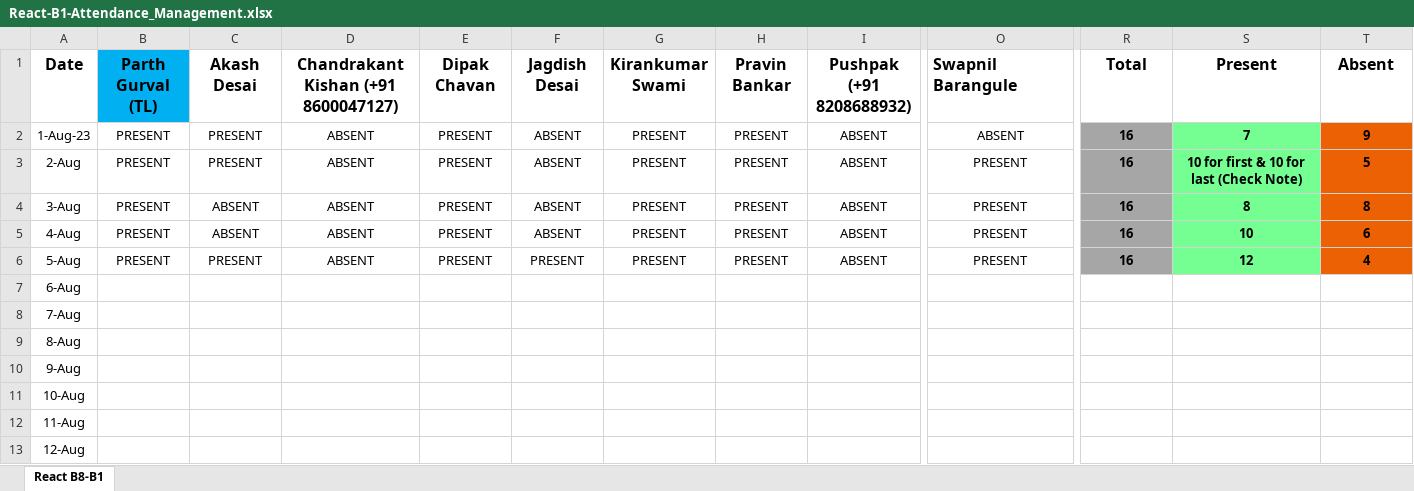
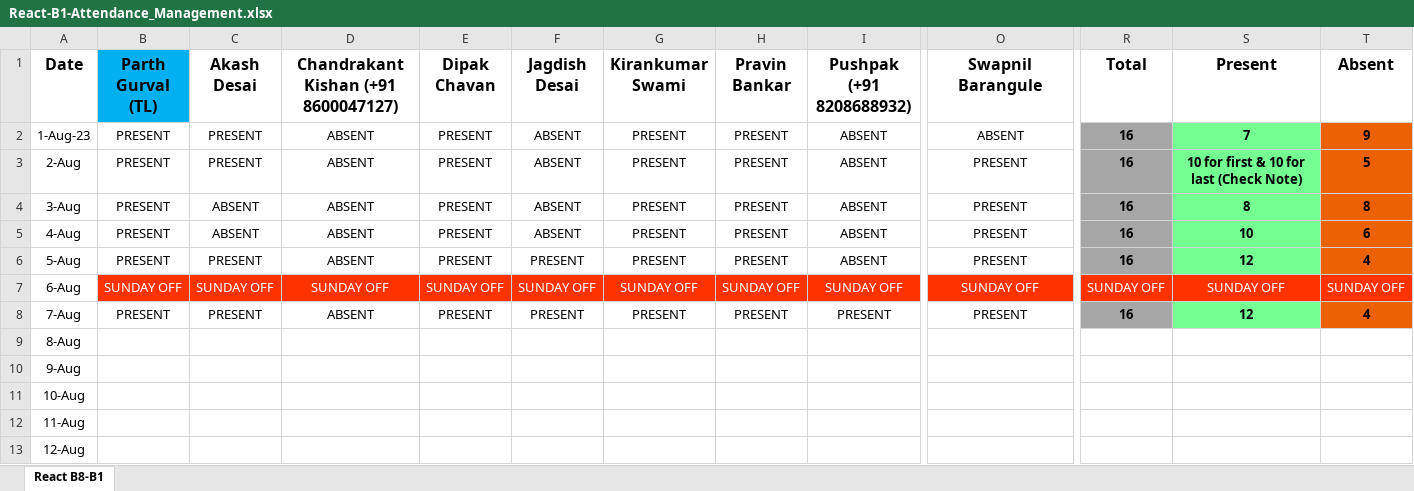
Before and after one commit to ParthGurval/JSLearing, an Excel workbook: React-B1-Attendance_Management.xlsx, sheet React B8-B1, drawn as a sheet; only a part is shown, gaps mark what is left out; values as stored, in another font and other column widths than the file's, no borders; the diff covers the shown part only; the diff names each change by its address in the sheet, - before the commit and + after, or states it on an @@ line.

Commit message:
Attendance_07_08_2023
Both attendance of (Sunday) 06_08_2023 and 07_08_2023

```diff
--- a/React-B1-Attendance_Management.xlsx (sheet React B8-B1)
+++ b/React-B1-Attendance_Management.xlsx (sheet React B8-B1)
-O1 alignment: left
+O1 alignment: center
-B7 (Parth Gurval (TL)): (empty)
+B7 (Parth Gurval (TL)): SUNDAY OFF
-B7:T7 fill: none
+B7:T7 fill: #FF3300
-C7 (Akash Desai): (empty)
+C7 (Akash Desai): SUNDAY OFF
-D7: (empty)
+D7: SUNDAY OFF
-E7 (Dipak Chavan): (empty)
+E7 (Dipak Chavan): SUNDAY OFF
-F7 (Jagdish Desai): (empty)
+F7 (Jagdish Desai): SUNDAY OFF
-G7 (Kirankumar Swami): (empty)
+G7 (Kirankumar Swami): SUNDAY OFF
-H7 (Pravin Bankar): (empty)
+H7 (Pravin Bankar): SUNDAY OFF
-I7 (Pushpak (+91 8208688932)): (empty)
+I7 (Pushpak (+91 8208688932)): SUNDAY OFF
-O7 (Swapnil Barangule): (empty)
+O7 (Swapnil Barangule): SUNDAY OFF
-R7 (Total): (empty)
+R7 (Total): SUNDAY OFF
-S7 (Present): (empty)
+S7 (Present): SUNDAY OFF
-T7 (Absent): (empty)
+T7 (Absent): SUNDAY OFF
-B8 (Parth Gurval (TL)): (empty)
+B8 (Parth Gurval (TL)): PRESENT
-C8 (Akash Desai): (empty)
+C8 (Akash Desai): PRESENT
-D8: (empty)
+D8: ABSENT
-E8 (Dipak Chavan): (empty)
+E8 (Dipak Chavan): PRESENT
-F8 (Jagdish Desai): (empty)
+F8 (Jagdish Desai): PRESENT
-G8 (Kirankumar Swami): (empty)
+G8 (Kirankumar Swami): PRESENT
-H8 (Pravin Bankar): (empty)
+H8 (Pravin Bankar): PRESENT
-I8 (Pushpak (+91 8208688932)): (empty)
+I8 (Pushpak (+91 8208688932)): PRESENT
-O8 (Swapnil Barangule): (empty)
+O8 (Swapnil Barangule): PRESENT
-R8 (Total): (empty)
+R8 (Total): 16
-R8 fill: none
+R8 fill: #A6A6A6
-S8 (Present): (empty)
+S8 (Present): 12
-S8 fill: none
+S8 fill: #75FF93
-T8 (Absent): (empty)
+T8 (Absent): 4
-T8 fill: none
+T8 fill: #EB6103
```
Also changed, not shown: 14 edited cells and cell formats elsewhere in this sheet.
